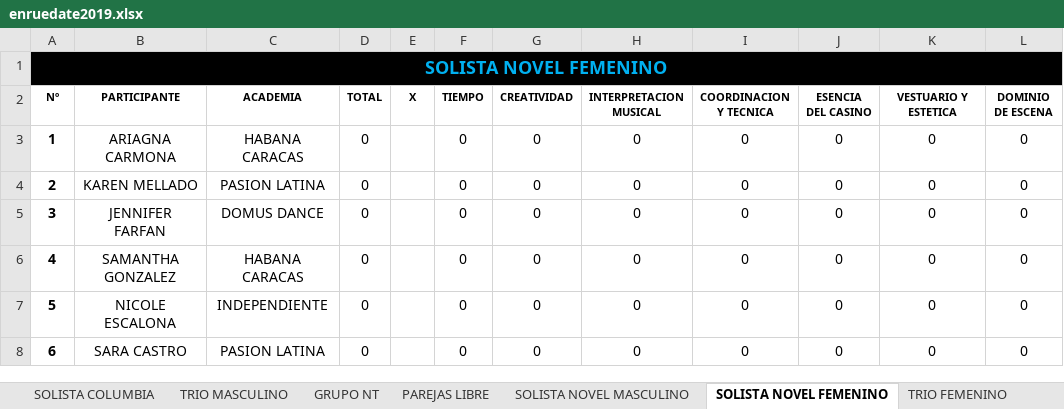
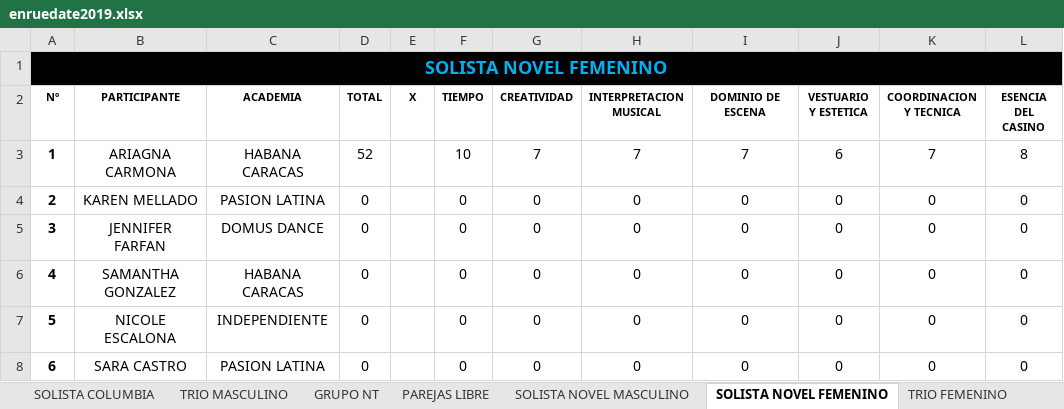
Before and after one commit to aarcela/sweetestKids, an Excel workbook: assets/data/enruedate2019.xlsx, sheet SOLISTA NOVEL FEMENINO, drawn as a sheet; values as stored, in another font and other column widths than the file's, no borders; the diff names each change by its address in the sheet, - before the commit and + after, or states it on an @@ line.

```diff
--- a/assets/data/enruedate2019.xlsx (sheet SOLISTA NOVEL FEMENINO)
+++ b/assets/data/enruedate2019.xlsx (sheet SOLISTA NOVEL FEMENINO)
-I2: COORDINACION Y TECNICA
+I2: DOMINIO DE ESCENA
-J2: ESENCIA DEL CASINO
+J2: VESTUARIO Y ESTETICA
-K2: VESTUARIO Y ESTETICA
+K2: COORDINACION Y TECNICA
-L2: DOMINIO DE ESCENA
+L2: ESENCIA DEL CASINO
-D3 (TOTAL): 0
+D3 (TOTAL): 52
-F3 (TIEMPO): 0
+F3 (TIEMPO): 10
-G3 (CREATIVIDAD): 0
+G3 (CREATIVIDAD): 7
-H3 (INTERPRETACION MUSICAL): 0
+H3 (INTERPRETACION MUSICAL): 7
-I3 (DOMINIO DE ESCENA): 0
+I3 (DOMINIO DE ESCENA): 7
-J3 (VESTUARIO Y ESTETICA): 0
+J3 (VESTUARIO Y ESTETICA): 6
-K3 (COORDINACION Y TECNICA): 0
+K3 (COORDINACION Y TECNICA): 7
-L3 (ESENCIA DEL CASINO): 0
+L3 (ESENCIA DEL CASINO): 8
```
Also changed, not shown: sheet SOLISTA NOVEL MASCULINO, formulas that keep their value.
